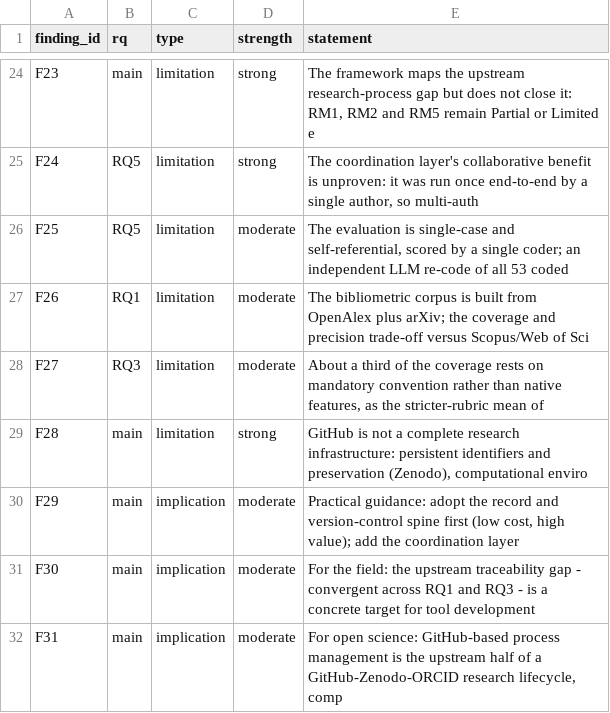
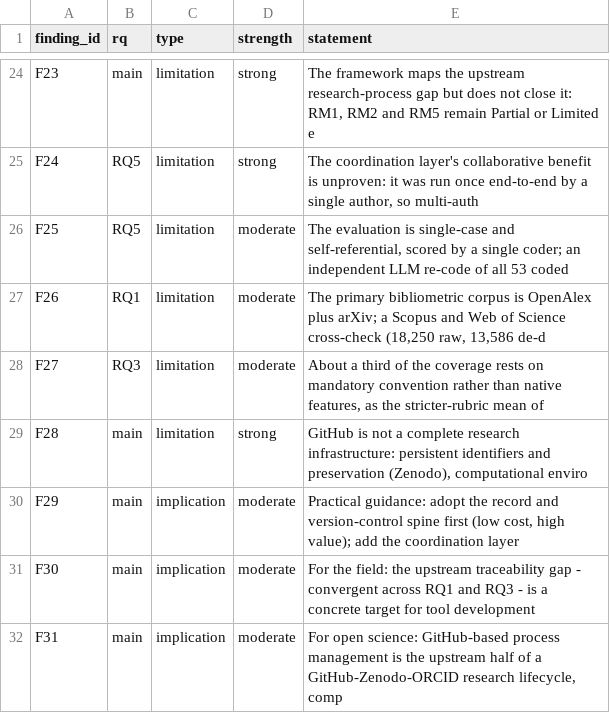
Before and after one commit to telmomm/github-research-infrastructure-study, a CSV file: results/framework/synthesis_index.csv, drawn as a sheet; only a part is shown, gaps mark what is left out.

```diff
--- a/results/framework/synthesis_index.csv
+++ b/results/framework/synthesis_index.csv
@@ -26,3 +26,3 @@ F24,RQ5,limitation,strong,"The coordination layer's collaborative benefit is unp
 F25,RQ5,limitation,moderate,"The evaluation is single-case and self-referential, scored by a single coder; an independent LLM re-code of all 53 coded"
-F26,RQ1,limitation,moderate,The bibliometric corpus is built from OpenAlex plus arXiv; the coverage and precision trade-off versus Scopus/Web of Sci
+F26,RQ1,limitation,moderate,"The primary bibliometric corpus is OpenAlex plus arXiv; a Scopus and Web of Science cross-check (18,250 raw, 13,586 de-d"
 F27,RQ3,limitation,moderate,"About a third of the coverage rests on mandatory convention rather than native features, as the stricter-rubric mean of "
```
Also changed, not shown: analysis/findings.csv, 7 other files.
